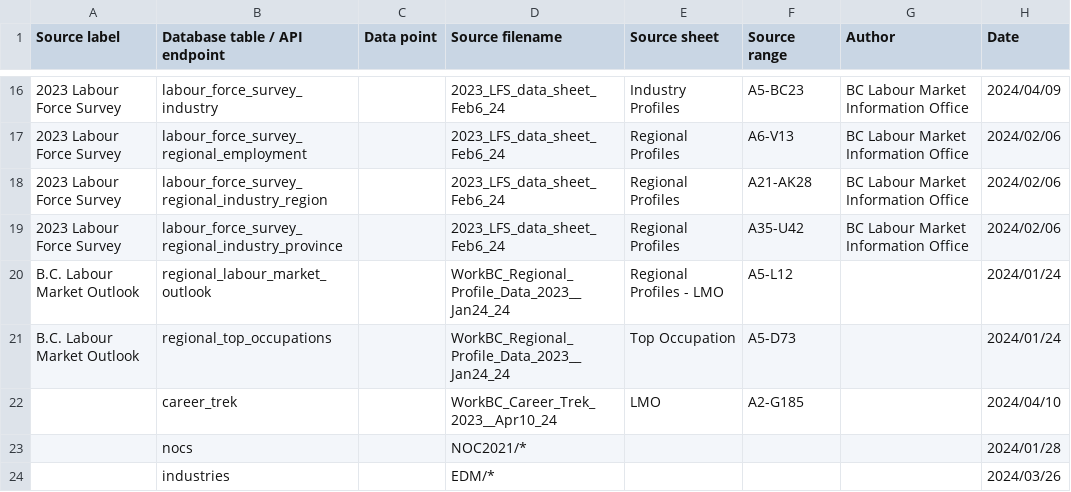
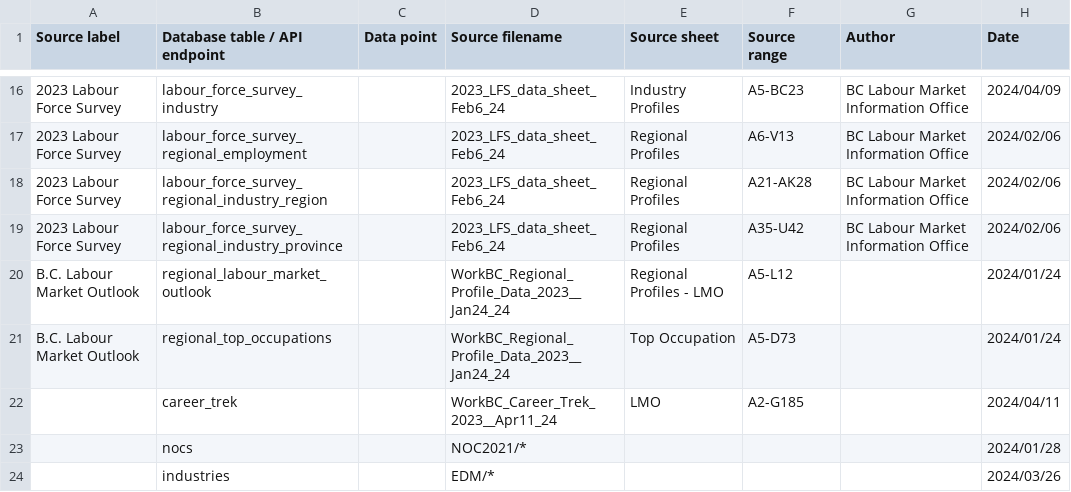
Before and after one commit to bcgov/workbc-ssot, a CSV file: migration/load/sources.csv, drawn as a sheet; only a part is shown, gaps mark what is left out.

Commit message:
[WBCAMS-375] Update CareerTrek dataset for video migration

```diff
--- a/migration/load/sources.csv
+++ b/migration/load/sources.csv
@@ -21,3 +21,3 @@
 "B.C. Labour Market Outlook","regional_top_occupations",,"WorkBC_Regional_Profile_Data_2023__Jan24_24","Top Occupation","A5-D73",,"2024/01/24"
-,"career_trek",,"WorkBC_Career_Trek_2023__Apr10_24","LMO","A2-G185",,"2024/04/10"
+,"career_trek",,"WorkBC_Career_Trek_2023__Apr11_24","LMO","A2-G185",,"2024/04/11"
 ,"nocs",,"NOC2021/*",,,,"2024/01/28"
```
Also changed, not shown: 5 other files.
